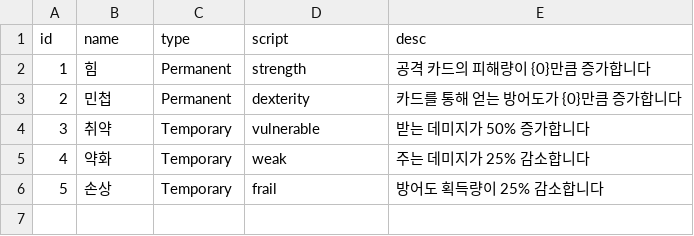
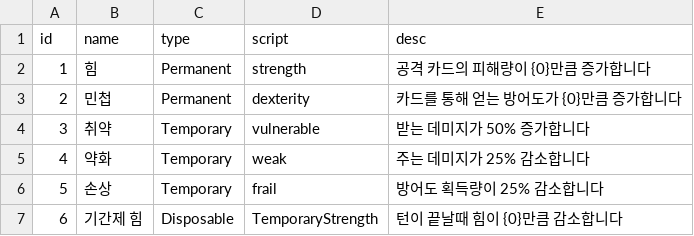
Before and after one commit to Smin1004/slaythespire_copy, a CSV file: Assets/CSV/BuffCSV.csv, drawn as a sheet; the diff names each change by its address in the sheet, - before the commit and + after, or states it on an @@ line.

```diff
--- a/Assets/CSV/BuffCSV.csv
+++ b/Assets/CSV/BuffCSV.csv
+row 7: 6 | 기간제 힘 | Disposable | TemporaryStrength | 턴이 끝날때 힘이 {0}만큼 감소합니다
```
Also changed, not shown: Assets/CSV/SkillCSV.csv, 47 other files.
